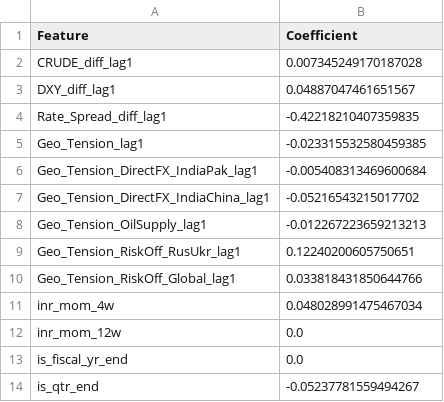
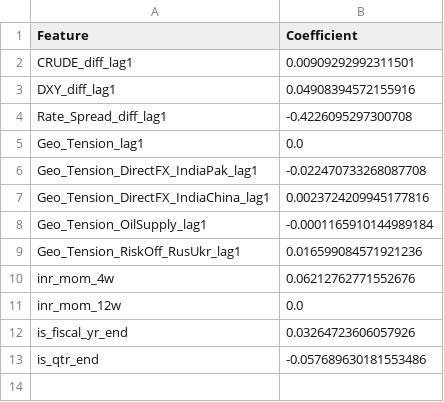
Before and after one commit to srishti7103/RupeeRisk, a CSV file: data/processed/lasso_coefficients.csv, drawn as a sheet.

Commit message:
Refactor pipeline to use 4 GDELT channels only and remove RiskOff_Global channel

```diff
--- a/data/processed/lasso_coefficients.csv
+++ b/data/processed/lasso_coefficients.csv
@@ -1,14 +1,13 @@
 Feature,Coefficient
-CRUDE_diff_lag1,0.007345249170187028
-DXY_diff_lag1,0.04887047461651567
-Rate_Spread_diff_lag1,-0.42218210407359835
-Geo_Tension_lag1,-0.023315532580459385
-Geo_Tension_DirectFX_IndiaPak_lag1,-0.005408313469600684
-Geo_Tension_DirectFX_IndiaChina_lag1,-0.05216543215017702
-Geo_Tension_OilSupply_lag1,-0.012267223659213213
-Geo_Tension_RiskOff_RusUkr_lag1,0.12240200605750651
-Geo_Tension_RiskOff_Global_lag1,0.033818431850644766
-inr_mom_4w,0.048028991475467034
+CRUDE_diff_lag1,0.00909292992311501
+DXY_diff_lag1,0.04908394572155916
+Rate_Spread_diff_lag1,-0.4226095297300708
+Geo_Tension_lag1,0.0
+Geo_Tension_DirectFX_IndiaPak_lag1,-0.022470733268087708
+Geo_Tension_DirectFX_IndiaChina_lag1,0.0023724209945177816
+Geo_Tension_OilSupply_lag1,-0.0001165910144989184
+Geo_Tension_RiskOff_RusUkr_lag1,0.016599084571921236
+inr_mom_4w,0.06212762771552676
 inr_mom_12w,0.0
-is_fiscal_yr_end,0.0
-is_qtr_end,-0.05237781559494267
+is_fiscal_yr_end,0.03264723606057926
+is_qtr_end,-0.057689630181553486
```
Also changed, not shown: data/processed/model_metrics.csv, data/processed/regime_metrics.csv, 11 other files.
